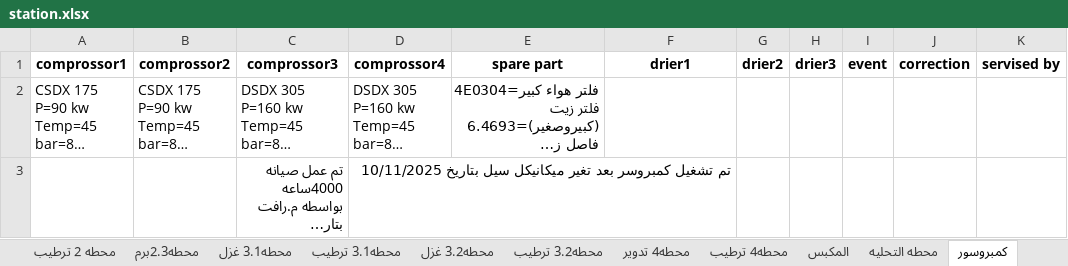
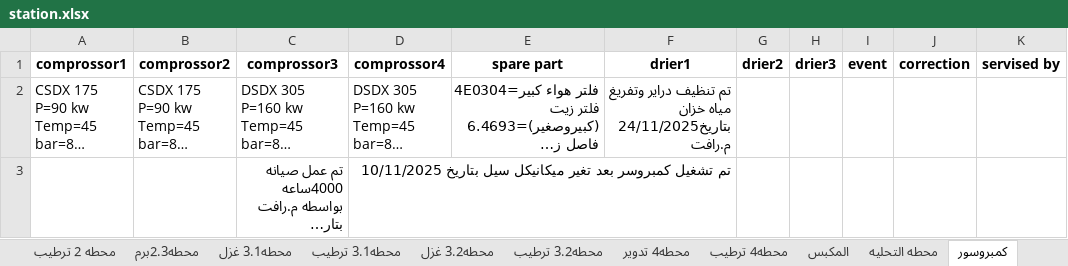
Before and after one commit to mahmedabdallh123/Maintain-luva, an Excel workbook: station.xlsx, sheet كمبروسور, drawn as a sheet; only a part is shown; long unchanged cells end in …; values as stored, in another font and other column widths than the file's, no borders; the diff names each change by its address in the sheet, - before the commit and + after, or states it on an @@ line.

Commit message:
تعديل تلقائي في شيت كمبروسور by admin at 2025-12-02 14:19:53

```diff
--- a/station.xlsx (sheet كمبروسور)
+++ b/station.xlsx (sheet كمبروسور)
-F2 (drier1): (empty)
+F2 (drier1): تم تنظيف دراير وتفريغ مياه خزان بتاريخ24/11/2025 م.رافت
```
